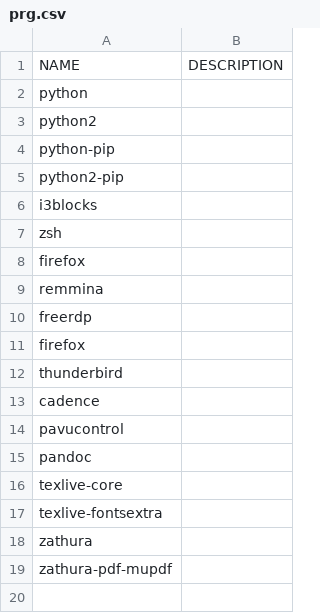
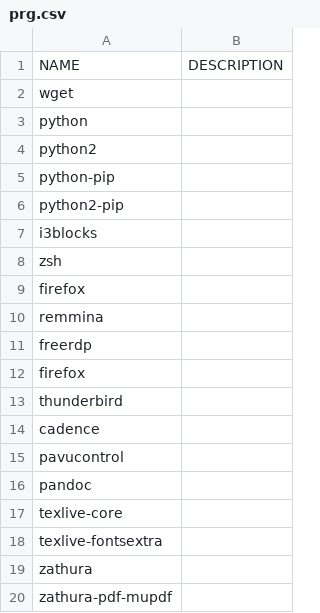
Before and after one commit to ljurk/init, a CSV file: prg.csv, drawn as a sheet.

```diff
--- a/prg.csv
+++ b/prg.csv
@@ -1,2 +1,3 @@
 NAME;DESCRIPTION
+wget;
 python;
```
Also changed, not shown: 2 other files.
